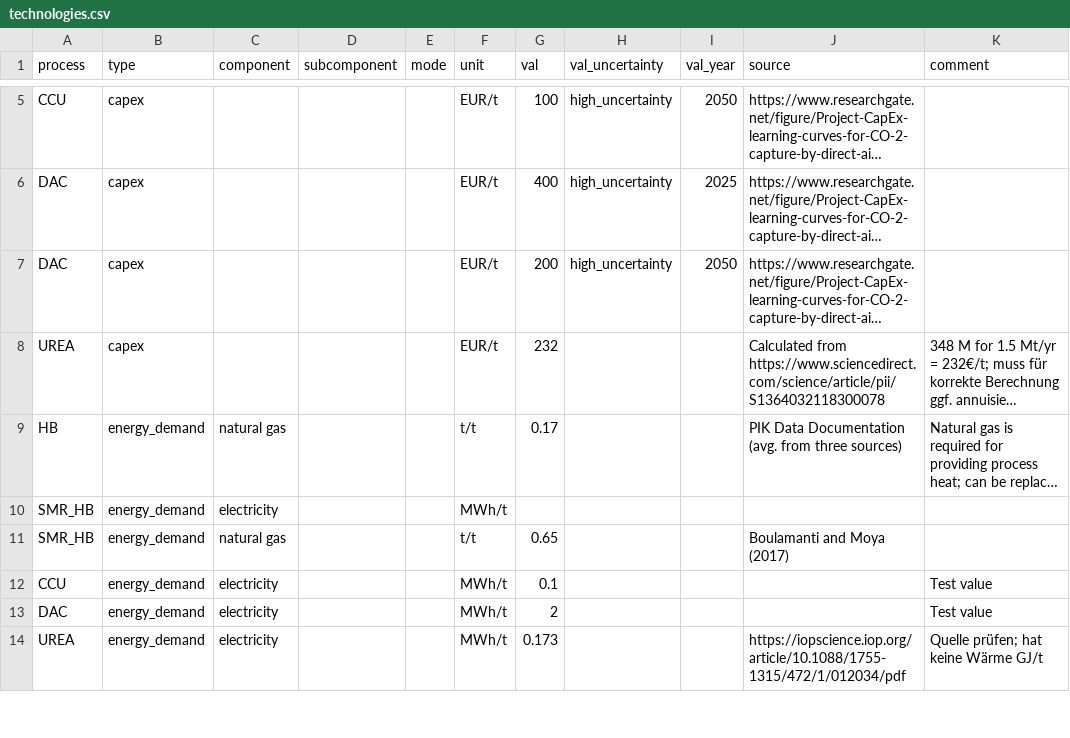
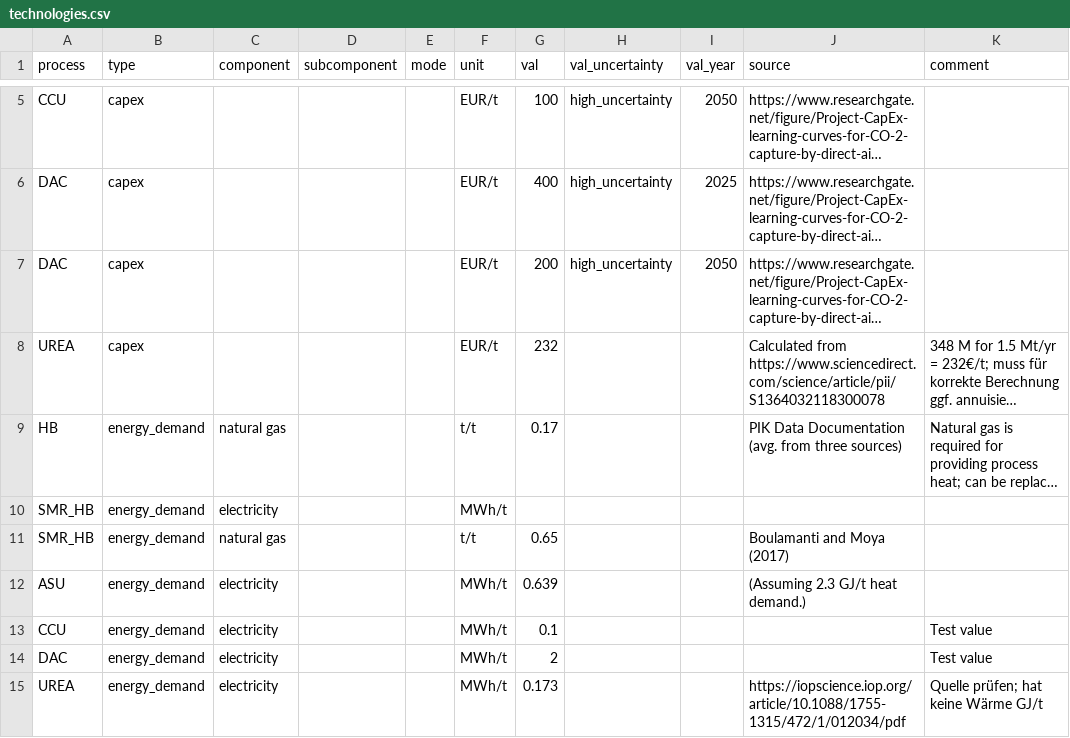
Before and after one commit to PhilippVerpoort/green-value-chains, a CSV file: input/data/technologies.csv, drawn as a sheet; only a part is shown, gaps mark what is left out; long unchanged cells end in …; the diff names each change by its address in the sheet, - before the commit and + after, or states it on an @@ line.

```diff
--- a/input/data/technologies.csv
+++ b/input/data/technologies.csv
+row 12: ASU | energy_demand | electricity |  |  | MWh/t | 0.639 |  |  | (Assuming 2.3 GJ/t heat demand.)
```
Also changed, not shown: 2 other files.
